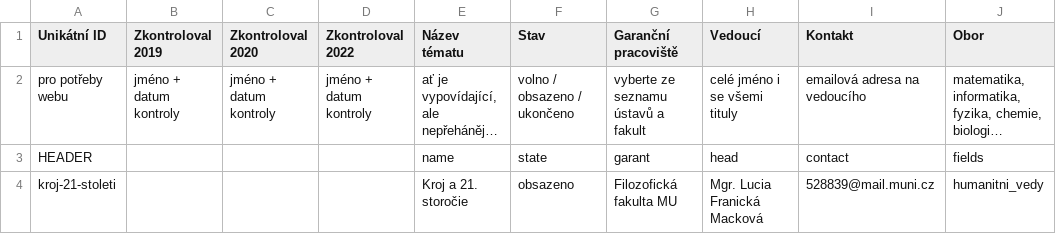
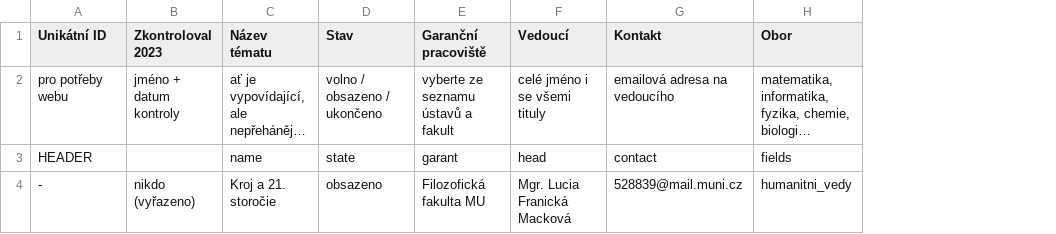
Before and after one commit to zverinec/prostredoskolaky-web, a CSV file: data/soc_topics_ff.csv, drawn as a sheet; only a part is shown; long unchanged cells end in …; the diff names each change by its address in the sheet, - before the commit and + after, or states it on an @@ line.

```diff
--- a/data/soc_topics_ff.csv
+++ b/data/soc_topics_ff.csv
-column C (Zkontroloval 2020), row 2: jméno + datum kontroly
-column D (Zkontroloval 2022), row 2: jméno + datum kontroly
-B1: Zkontroloval 2019
+B1: Zkontroloval 2023
-A4 (Unikátní ID): kroj-21-stoleti
+A4 (Unikátní ID): -
-B4 (Zkontroloval 2023): (empty)
+B4 (Zkontroloval 2023): nikdo (vyřazeno)
```
Also changed, not shown: data/soc_topics_esf.csv, data/soc_topics_faf.csv, 6 other files.
